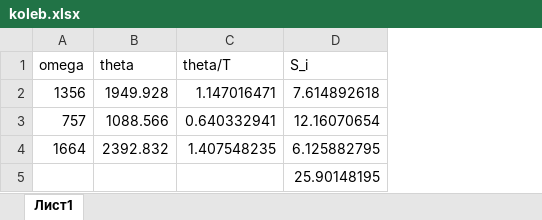
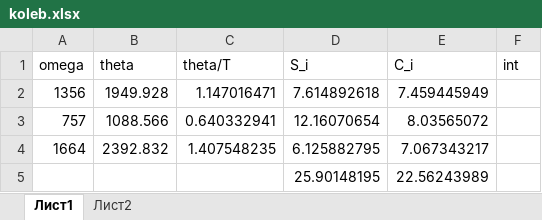
Before and after one commit to QDGeorge/LaTeX, an Excel workbook: StatTerm/koleb.xlsx, sheet Лист1, drawn as a sheet; values as stored, in another font and other column widths than the file's, no borders; the diff names each change by its address in the sheet, - before the commit and + after, or states it on an @@ line.

```diff
--- a/StatTerm/koleb.xlsx (sheet Лист1)
+++ b/StatTerm/koleb.xlsx (sheet Лист1)
+sheet tab: Лист2
+column E (C_i), rows 2-5: 7.459445949 | 8.03565072 | 7.067343217 | 22.56243989
+column F (int), empty
```
Also changed, not shown: 2 other files.
